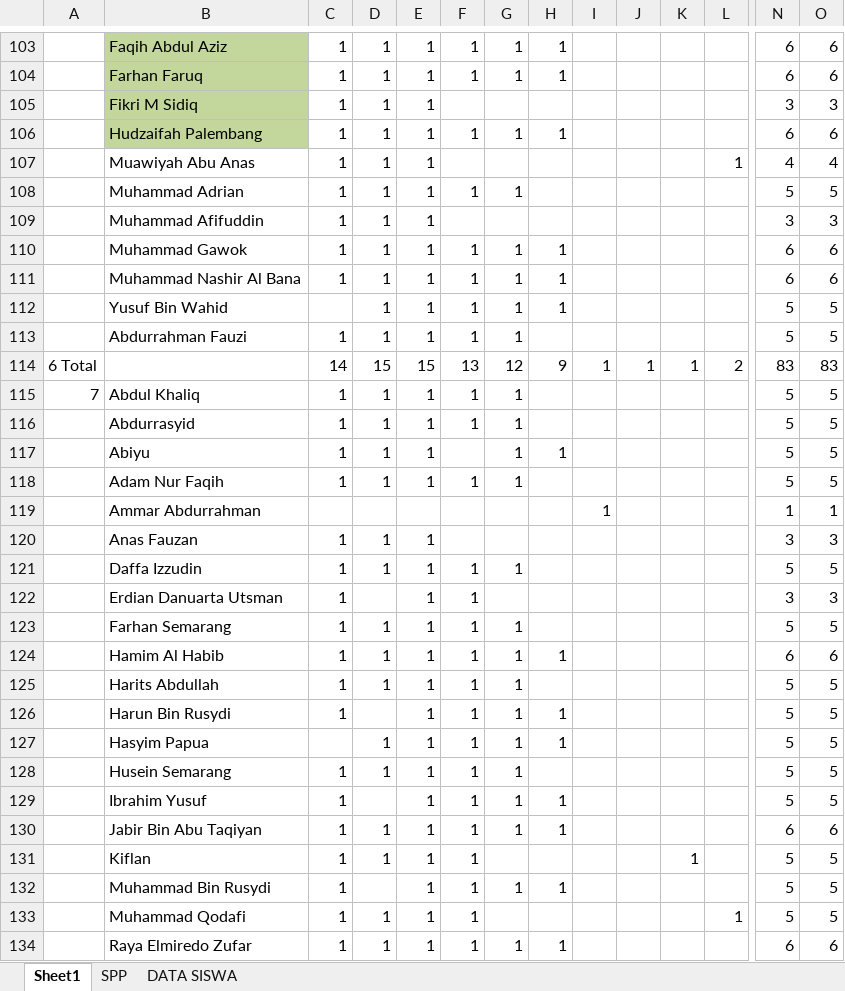
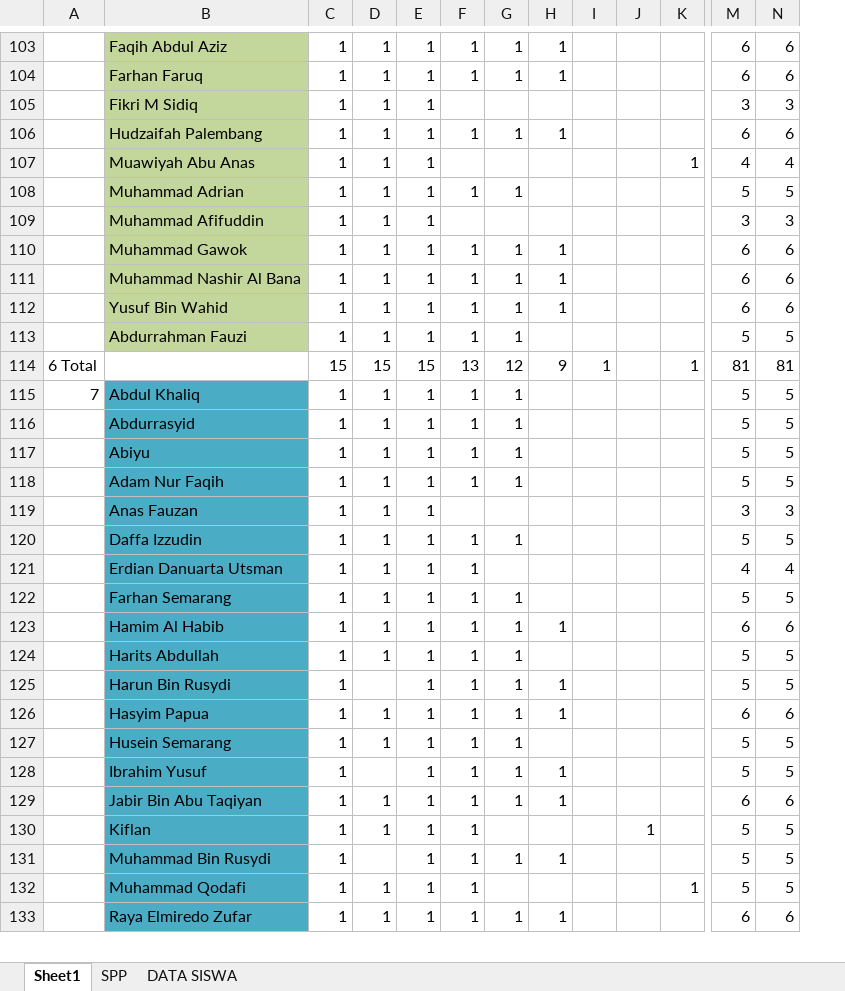
Before and after one commit to bagusprasojo/mds, an Excel workbook: PenerimaanSPP.xlsx, sheet Sheet1, drawn as a sheet; only a part is shown, gaps mark what is left out; values as stored, in another font and other column widths than the file's, no borders; removed rows and columns are numbered as before the commit, all else as after; rows hold the shown columns only; the diff covers the shown part only; the diff names each change by its address in the sheet, - before the commit and + after, or states it on an @@ line.

```diff
--- a/PenerimaanSPP.xlsx (sheet Sheet1)
+++ b/PenerimaanSPP.xlsx (sheet Sheet1)
-column J, row 114: 1
-B107:B113 fill: none
+B107:B113 fill: #C3D69B
-C112: (empty)
+C112: 1
-M112: 5
+M112: 6
-N112: 5
+N112: 6
-C114: 14
+C114: 15
-J114: 1
+J114: (empty)
-K114: 2
+K114: 1
-M114: 83
+M114: 81
-N114: 83
+N114: 81
-B115:B118 fill: none
+B115:B118 fill: #4BACC6
-F117: (empty)
+F117: 1
-H117: 1
+H117: (empty)
-row 119:  | Ammar Abdurrahman |  |  |  |  |  |  | 1 |  |  |  | 1 | 1
-B119:B133 fill: none
+B119:B133 fill: #4BACC6
-D121: (empty)
+D121: 1
-M121: 3
+M121: 4
-N121: 3
+N121: 4
-C126: (empty)
+C126: 1
-M126: 5
+M126: 6
-N126: 5
+N126: 6
```
Also changed, not shown: 2 added rows, 3 removed rows, 39 edited cells and cell formats elsewhere in this sheet, sheet DATA SISWA, sheet SPP, formulas that keep their value, hidden cells.
